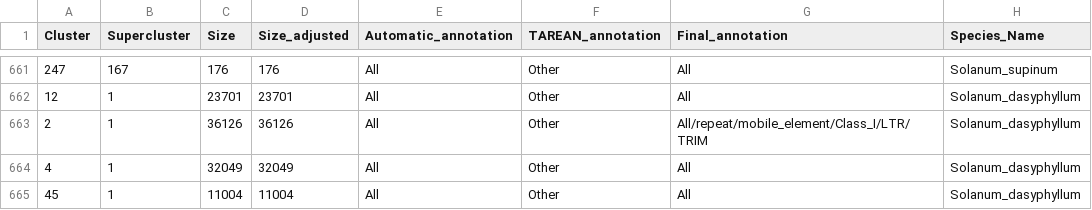
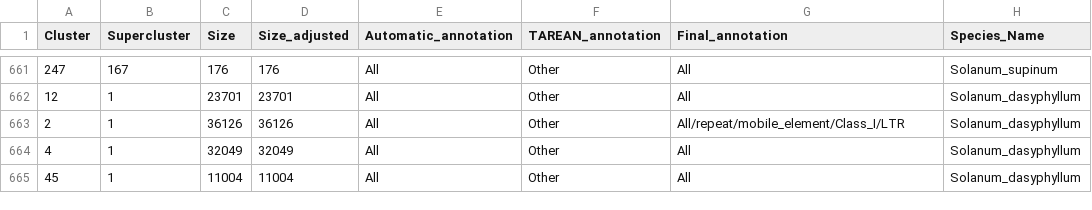
Before and after one commit to MiaPei88/MBINF_Research_Project, a CSV file: RE2_output/All_Clusters_RE2_MiaPei.csv, drawn as a sheet; only a part is shown, gaps mark what is left out.

Commit message:
Genome size and repeat exploration

```diff
--- a/RE2_output/All_Clusters_RE2_MiaPei.csv
+++ b/RE2_output/All_Clusters_RE2_MiaPei.csv
@@ -662,3 +662,3 @@ Cluster,Supercluster,Size,Size_adjusted,Automatic_annotation,TAREAN_annotation,F
 12,1,23701,23701,All,Other,All,Solanum_dasyphyllum
-2,1,36126,36126,All,Other,All/repeat/mobile_element/Class_I/LTR/TRIM,Solanum_dasyphyllum
+2,1,36126,36126,All,Other,All/repeat/mobile_element/Class_I/LTR,Solanum_dasyphyllum
 4,1,32049,32049,All,Other,All,Solanum_dasyphyllum
```
Also changed, not shown: RE2_output/RE2_manual_annotation/annotated_XAS223_MiaPei.csv, 5 other files.
